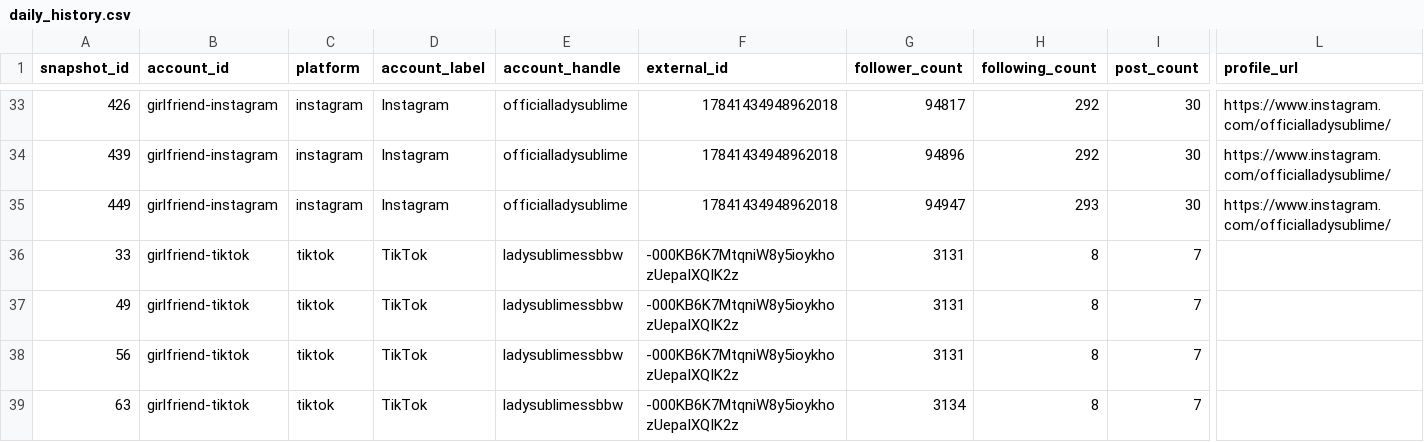
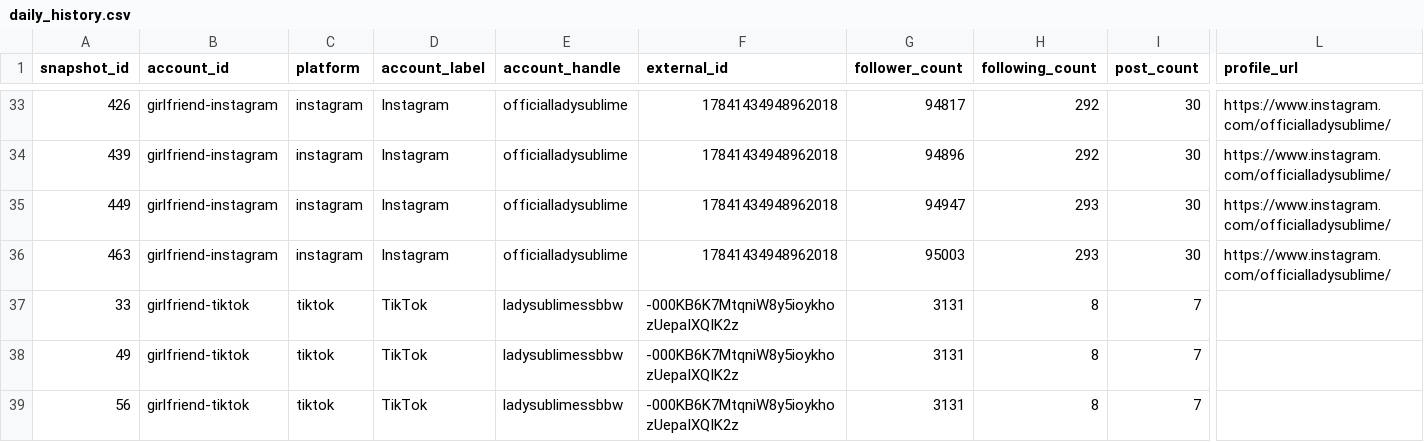
Before and after one commit to Trippaeon3/sublime-social-tracker-site, a CSV file: dashboard/data/daily_history.csv, drawn as a sheet; only a part is shown, gaps mark what is left out; the shorter side is filled out with more unchanged rows; rows hold the shown columns only; the diff covers the shown part only; the diff names each change by its address in the sheet, - before the commit and + after, or states it on an @@ line.

```diff
--- a/dashboard/data/daily_history.csv
+++ b/dashboard/data/daily_history.csv
+row 36: 463 | girlfriend-instagram | instagram | Instagram | officialladysublime | 17841434948962018 | 95003 | 293 | 30 | https://www.instagram.com/officialladysublime/
```
Also changed, not shown: 10 added rows elsewhere in this file, dashboard/data/ahrefs_web.csv, dashboard/data/beacons_social.csv, 12 other files.
